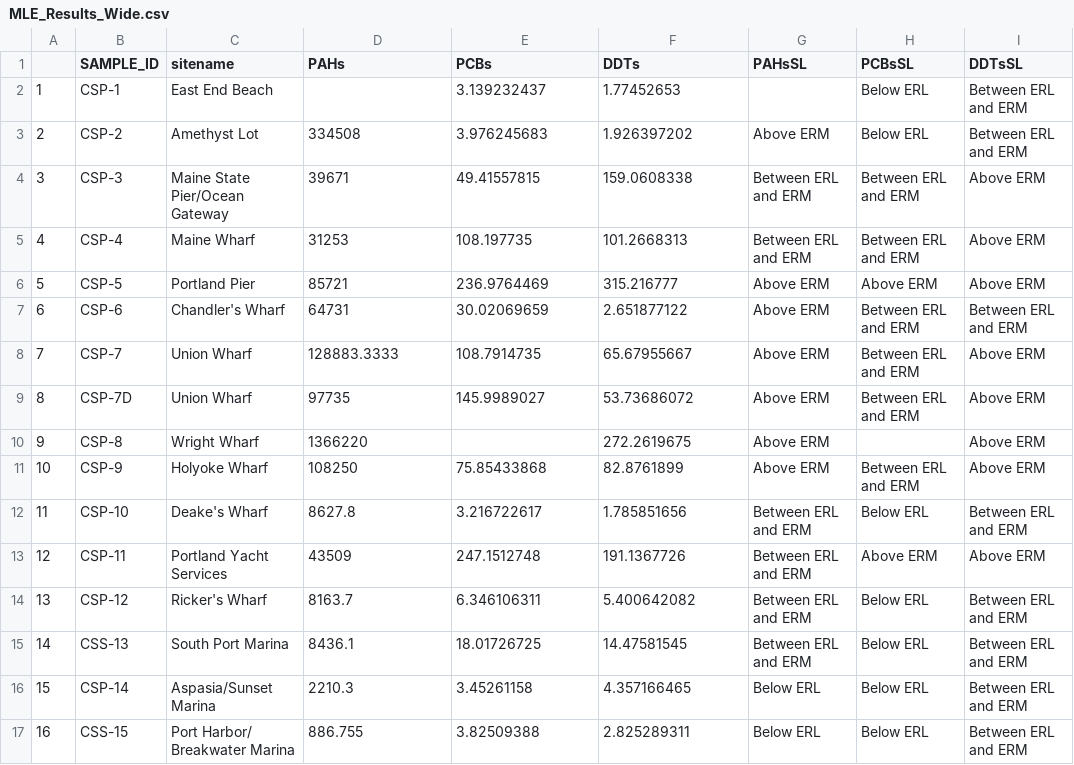
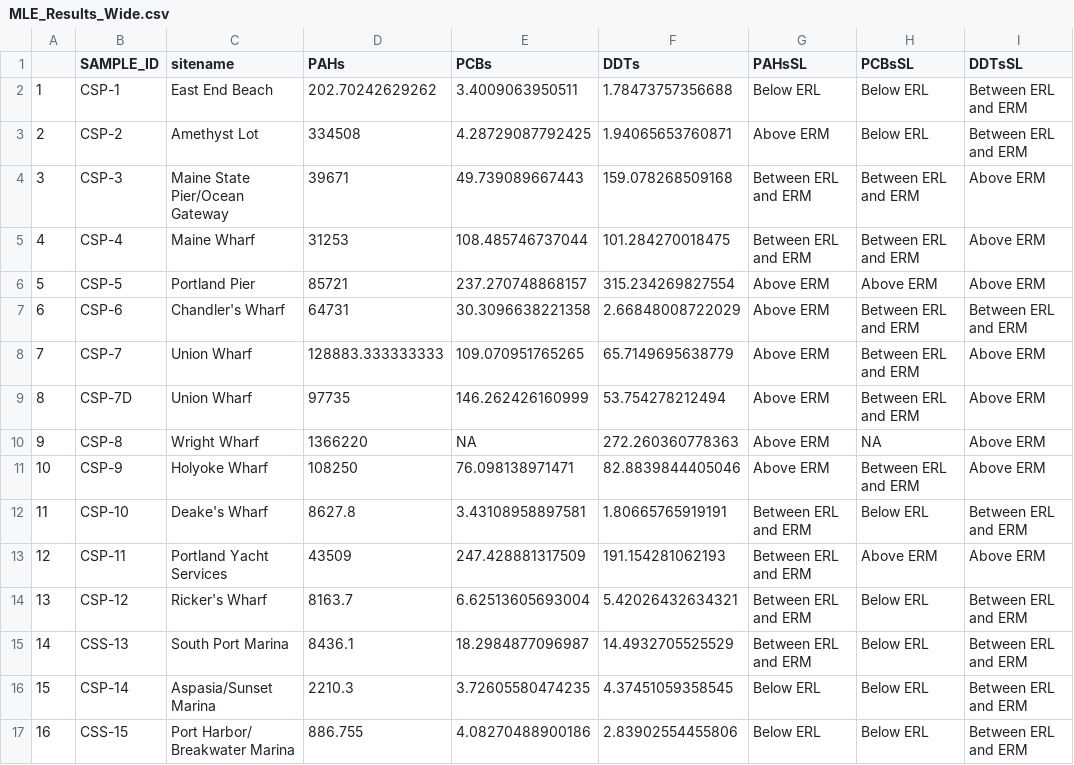
Before and after one commit to jstetich/PortlandHarborToxics, a CSV file: Graphics/MLE_Results_Wide.csv, drawn as a sheet; the diff names each change by its address in the sheet, - before the commit and + after, or states it on an @@ line.

Commit message:
Revised graphics and maps for draft indicator

```diff
--- a/Graphics/MLE_Results_Wide.csv
+++ b/Graphics/MLE_Results_Wide.csv
-D2 (PAHs): (empty)
+D2 (PAHs): 202.70242629262
-E2 (PCBs): 3.139232437
+E2 (PCBs): 3.4009063950511
-F2 (DDTs): 1.77452653
+F2 (DDTs): 1.78473757356688
-G2 (PAHsSL): (empty)
+G2 (PAHsSL): Below ERL
-E3 (PCBs): 3.976245683
+E3 (PCBs): 4.28729087792425
-F3 (DDTs): 1.926397202
+F3 (DDTs): 1.94065653760871
-E4 (PCBs): 49.41557815
+E4 (PCBs): 49.739089667443
-F4 (DDTs): 159.0608338
+F4 (DDTs): 159.078268509168
-E5 (PCBs): 108.197735
+E5 (PCBs): 108.485746737044
-F5 (DDTs): 101.2668313
+F5 (DDTs): 101.284270018475
-E6 (PCBs): 236.9764469
+E6 (PCBs): 237.270748868157
-F6 (DDTs): 315.216777
+F6 (DDTs): 315.234269827554
-E7 (PCBs): 30.02069659
+E7 (PCBs): 30.3096638221358
-F7 (DDTs): 2.651877122
+F7 (DDTs): 2.66848008722029
-D8 (PAHs): 128883.3333
+D8 (PAHs): 128883.333333333
-E8 (PCBs): 108.7914735
+E8 (PCBs): 109.070951765265
-F8 (DDTs): 65.67955667
+F8 (DDTs): 65.7149695638779
-E9 (PCBs): 145.9989027
+E9 (PCBs): 146.262426160999
-F9 (DDTs): 53.73686072
+F9 (DDTs): 53.754278212494
-E10 (PCBs): (empty)
+E10 (PCBs): NA
-F10 (DDTs): 272.2619675
+F10 (DDTs): 272.260360778363
-H10 (PCBsSL): (empty)
+H10 (PCBsSL): NA
-E11 (PCBs): 75.85433868
+E11 (PCBs): 76.098138971471
-F11 (DDTs): 82.8761899
+F11 (DDTs): 82.8839844405046
-E12 (PCBs): 3.216722617
+E12 (PCBs): 3.43108958897581
-F12 (DDTs): 1.785851656
+F12 (DDTs): 1.80665765919191
-E13 (PCBs): 247.1512748
+E13 (PCBs): 247.428881317509
-F13 (DDTs): 191.1367726
+F13 (DDTs): 191.154281062193
-E14 (PCBs): 6.346106311
+E14 (PCBs): 6.62513605693004
-F14 (DDTs): 5.400642082
+F14 (DDTs): 5.42026432634321
-E15 (PCBs): 18.01726725
+E15 (PCBs): 18.2984877096987
-F15 (DDTs): 14.47581545
+F15 (DDTs): 14.4932705525529
-E16 (PCBs): 3.45261158
+E16 (PCBs): 3.72605580474235
-F16 (DDTs): 4.357166465
+F16 (DDTs): 4.37451059358545
-E17 (PCBs): 3.82509388
+E17 (PCBs): 4.08270488900186
-F17 (DDTs): 2.825289311
+F17 (DDTs): 2.83902554455806
```
Also changed, not shown: 20 other files.
